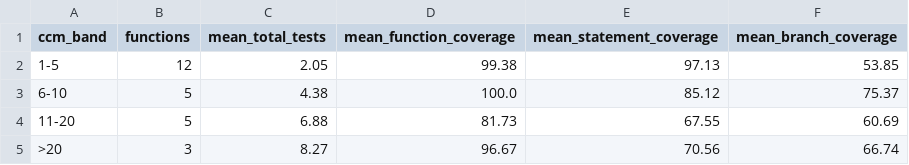
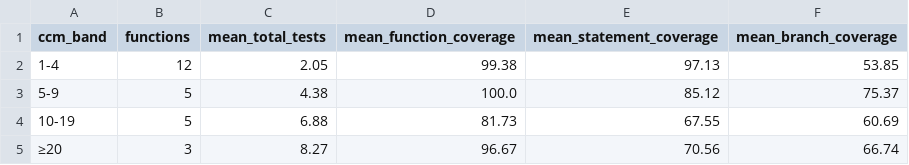
Before and after one commit to CamilaDB/health-microservice-corpus, a CSV file: experiments/analysis/tables/summary_by_ccm.csv, drawn as a sheet.

```diff
--- a/experiments/analysis/tables/summary_by_ccm.csv
+++ b/experiments/analysis/tables/summary_by_ccm.csv
@@ -1,5 +1,5 @@
 ccm_band,functions,mean_total_tests,mean_function_coverage,mean_statement_coverage,mean_branch_coverage
-1-5,12,2.05,99.38,97.13,53.85
-6-10,5,4.38,100.0,85.12,75.37
-11-20,5,6.88,81.73,67.55,60.69
->20,3,8.27,96.67,70.56,66.74
+1-4,12,2.05,99.38,97.13,53.85
+5-9,5,4.38,100.0,85.12,75.37
+10-19,5,6.88,81.73,67.55,60.69
+≥20,3,8.27,96.67,70.56,66.74
```
Also changed, not shown: experiments/analysis/smell/h2_assertion_roulette_by_model_strategy_ccm.csv, experiments/analysis/tables/h2_coverage_by_model_strategy_ccm.csv, 16 other files.
